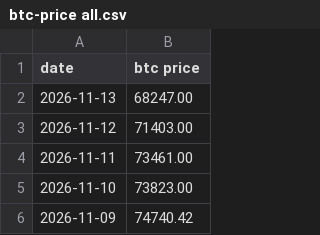
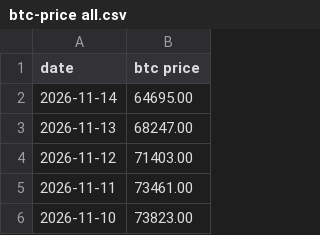
Before and after one commit to lovexw/btchao-mono, a CSV file: sites/ahr-dca/btc-price all.csv, drawn as a sheet; only a part is shown; the shorter side is filled out with more unchanged rows; the diff names each change by its address in the sheet, - before the commit and + after, or states it on an @@ line.

```diff
--- a/sites/ahr-dca/btc-price all.csv
+++ b/sites/ahr-dca/btc-price all.csv
+row 2: 2026-11-14 | 64695.00
```
Also changed, not shown: 1 other file.
